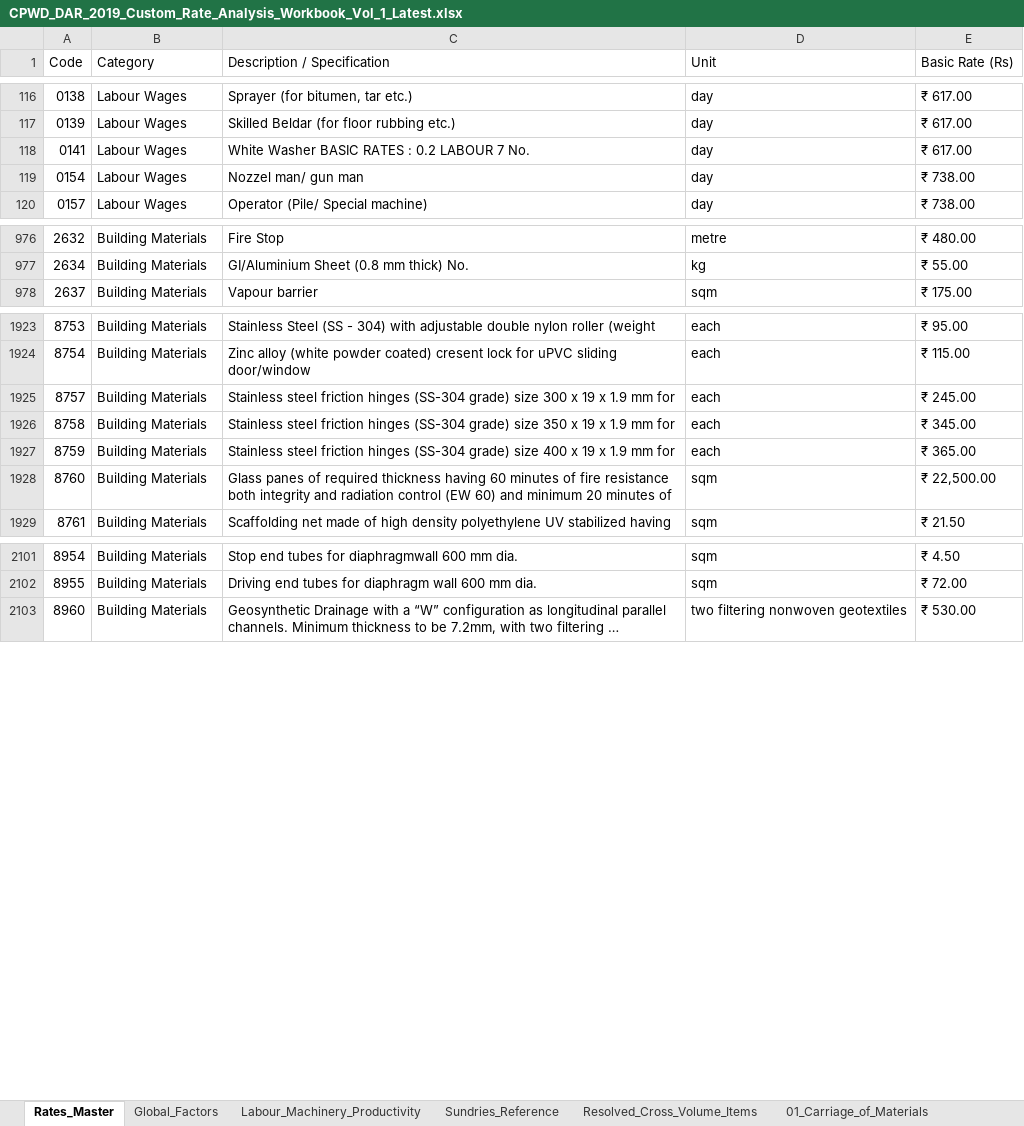
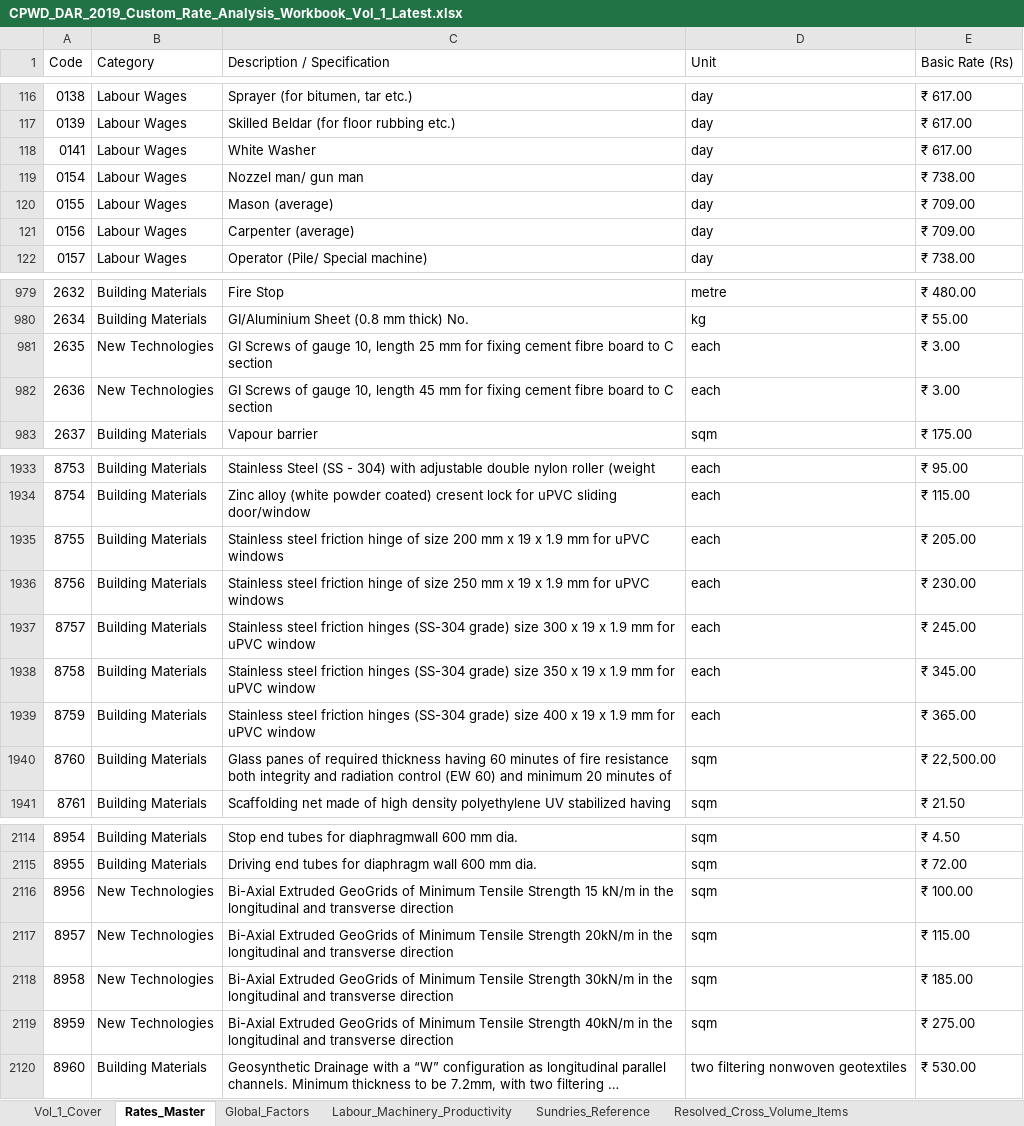
Before and after one commit to NishantAgarwal03/cpwd-dar-2019-excel, an Excel workbook: CPWD_DAR_2019_Custom_Rate_Analysis_Workbook_Vol_1_Latest.xlsx, sheet Rates_Master, drawn as a sheet; only a part is shown, gaps mark what is left out; long unchanged cells end in …; values as stored, in another font and other column widths than the file's, no cell formats; table styles not drawn; addresses are those after the commit; the diff covers the shown part only; the diff names each change by its address in the sheet, - before the commit and + after, or states it on an @@ line.

```diff
--- a/CPWD_DAR_2019_Custom_Rate_Analysis_Workbook_Vol_1_Latest.xlsx (sheet Rates_Master)
+++ b/CPWD_DAR_2019_Custom_Rate_Analysis_Workbook_Vol_1_Latest.xlsx (sheet Rates_Master)
+sheet tab: Vol_1_Cover
-C118 (Description / Specification): White Washer BASIC RATES : 0.2 LABOUR 7 No.
+C118 (Description / Specification): White Washer
+row 120: 0155 | Labour Wages | Mason (average) | day | ₹ 709.00
+row 121: 0156 | Labour Wages | Carpenter (average) | day | ₹ 709.00
+row 981: 2635 | New Technologies | GI Screws of gauge 10, length 25 mm for fixing cement fibre board to C section | each | ₹ 3.00
+row 982: 2636 | New Technologies | GI Screws of gauge 10, length 45 mm for fixing cement fibre board to C section | each | ₹ 3.00
+row 1935: 8755 | Building Materials | Stainless steel friction hinge of size 200 mm x 19 x 1.9 mm for uPVC windows | each | ₹ 205.00
+row 1936: 8756 | Building Materials | Stainless steel friction hinge of size 250 mm x 19 x 1.9 mm for uPVC windows | each | ₹ 230.00
-C1937 (Description / Specification): …mm for
+C1937 (Description / Specification): …mm for uPVC window
-C1938 (Description / Specification): …mm for
+C1938 (Description / Specification): …mm for uPVC window
-C1939 (Description / Specification): …mm for
+C1939 (Description / Specification): …mm for uPVC window
+row 2116: 8956 | New Technologies | Bi-Axial Extruded GeoGrids of Minimum Tensile Strength 15 kN/m in the longitudinal and transverse direction | sqm | ₹ 100.00
+row 2117: 8957 | New Technologies | Bi-Axial Extruded GeoGrids of Minimum Tensile Strength 20kN/m in the longitudinal and transverse direction | sqm | ₹ 115.00
+row 2118: 8958 | New Technologies | Bi-Axial Extruded GeoGrids of Minimum Tensile Strength 30kN/m in the longitudinal and transverse direction | sqm | ₹ 185.00
+row 2119: 8959 | New Technologies | Bi-Axial Extruded GeoGrids of Minimum Tensile Strength 40kN/m in the longitudinal and transverse direction | sqm | ₹ 275.00
```
Also changed, not shown: 9 added rows, 78 removed rows and 35 edited cells elsewhere in this sheet, sheet 02_Earth_Work, sheet 01_Carriage_of_Materials, cell formats, 45 other files.
